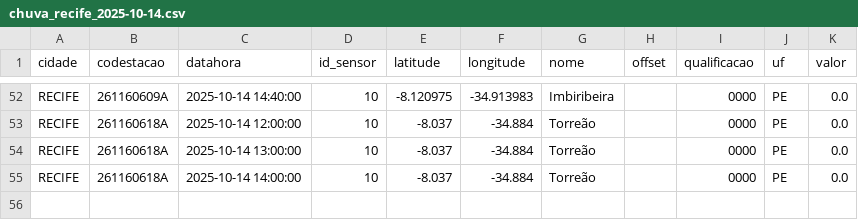
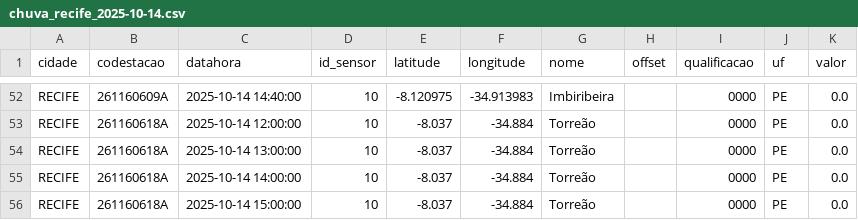
Before and after one commit to RafaellaB/Diagramas-de-risco-din-mico, a CSV file: chuva_recife_2025-10-14.csv, drawn as a sheet; only a part is shown, gaps mark what is left out.

```diff
--- a/chuva_recife_2025-10-14.csv
+++ b/chuva_recife_2025-10-14.csv
@@ -55 +55,2 @@ RECIFE,261160618A,2025-10-14 13:00:00,10,-8.037,-34.884,Torreão,,0000,PE,0.0
 RECIFE,261160618A,2025-10-14 14:00:00,10,-8.037,-34.884,Torreão,,0000,PE,0.0
+RECIFE,261160618A,2025-10-14 15:00:00,10,-8.037,-34.884,Torreão,,0000,PE,0.0
```
